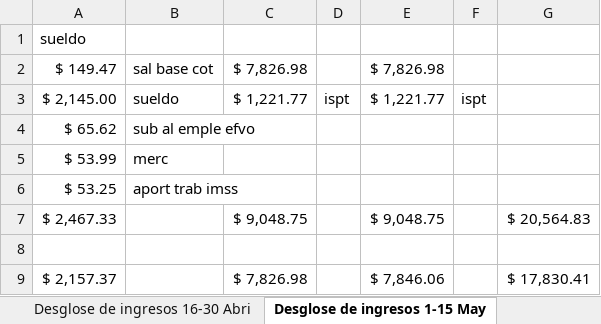
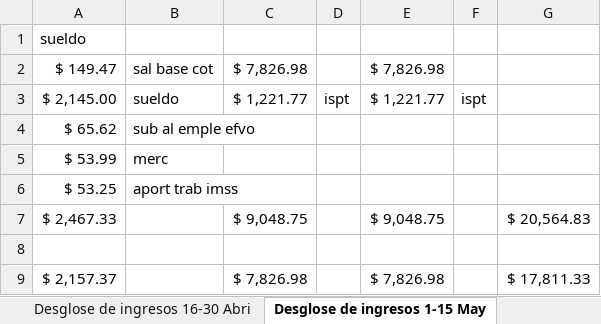
Before and after one commit to javierarmando1/documentos, an Excel workbook: Desglose.xlsx, sheet Desglose de ingresos 1-15 May, drawn as a sheet; values as stored, in another font and other column widths than the file's, no borders; the diff names each change by its address in the sheet, - before the commit and + after, or states it on an @@ line.

Commit message:
desglose

```diff
--- a/Desglose.xlsx (sheet Desglose de ingresos 1-15 May)
+++ b/Desglose.xlsx (sheet Desglose de ingresos 1-15 May)
-E9: $ 7,846.06
+E9: $ 7,826.98
-G9: $ 17,830.41
+G9: $ 17,811.33
```
